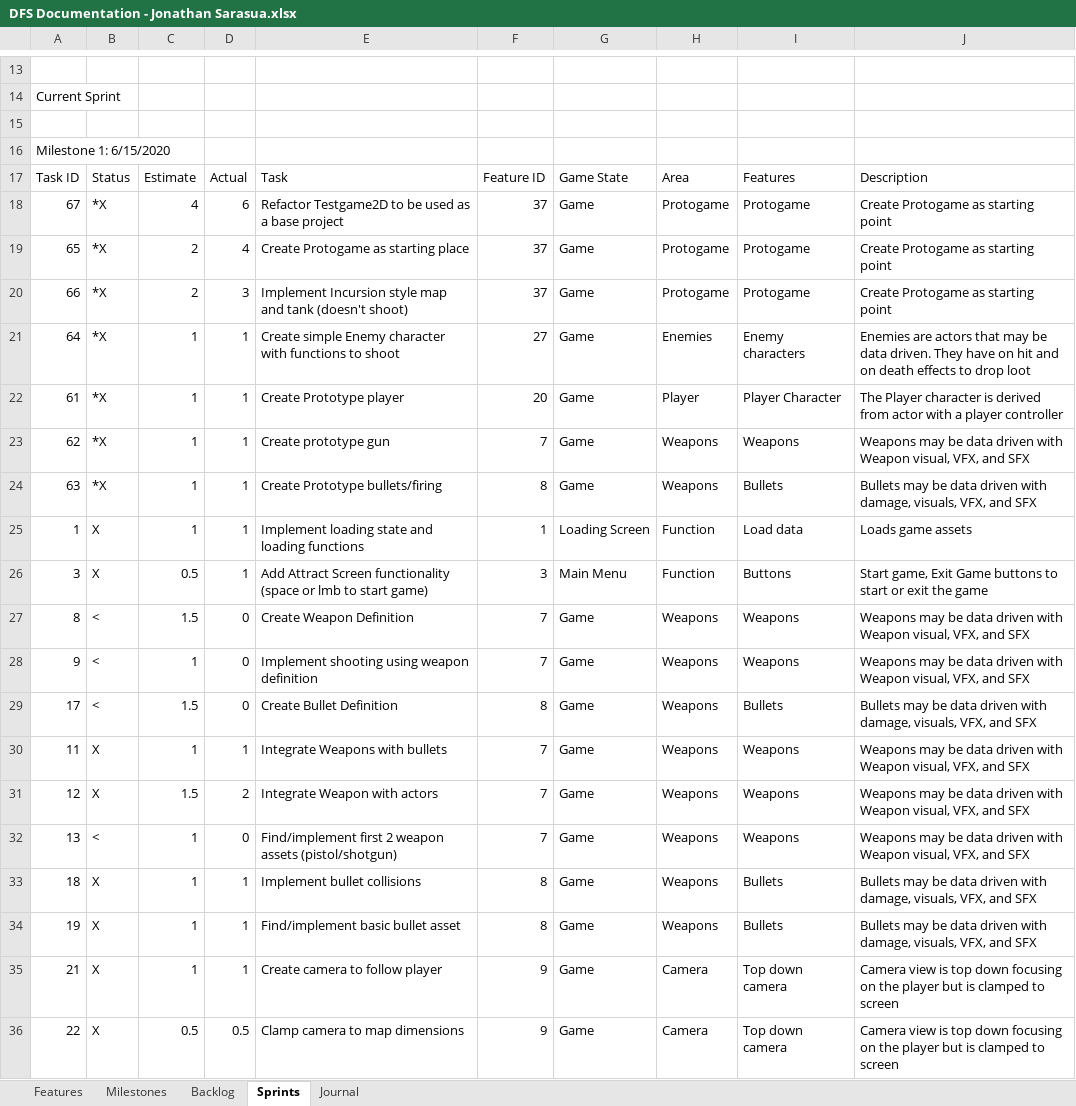
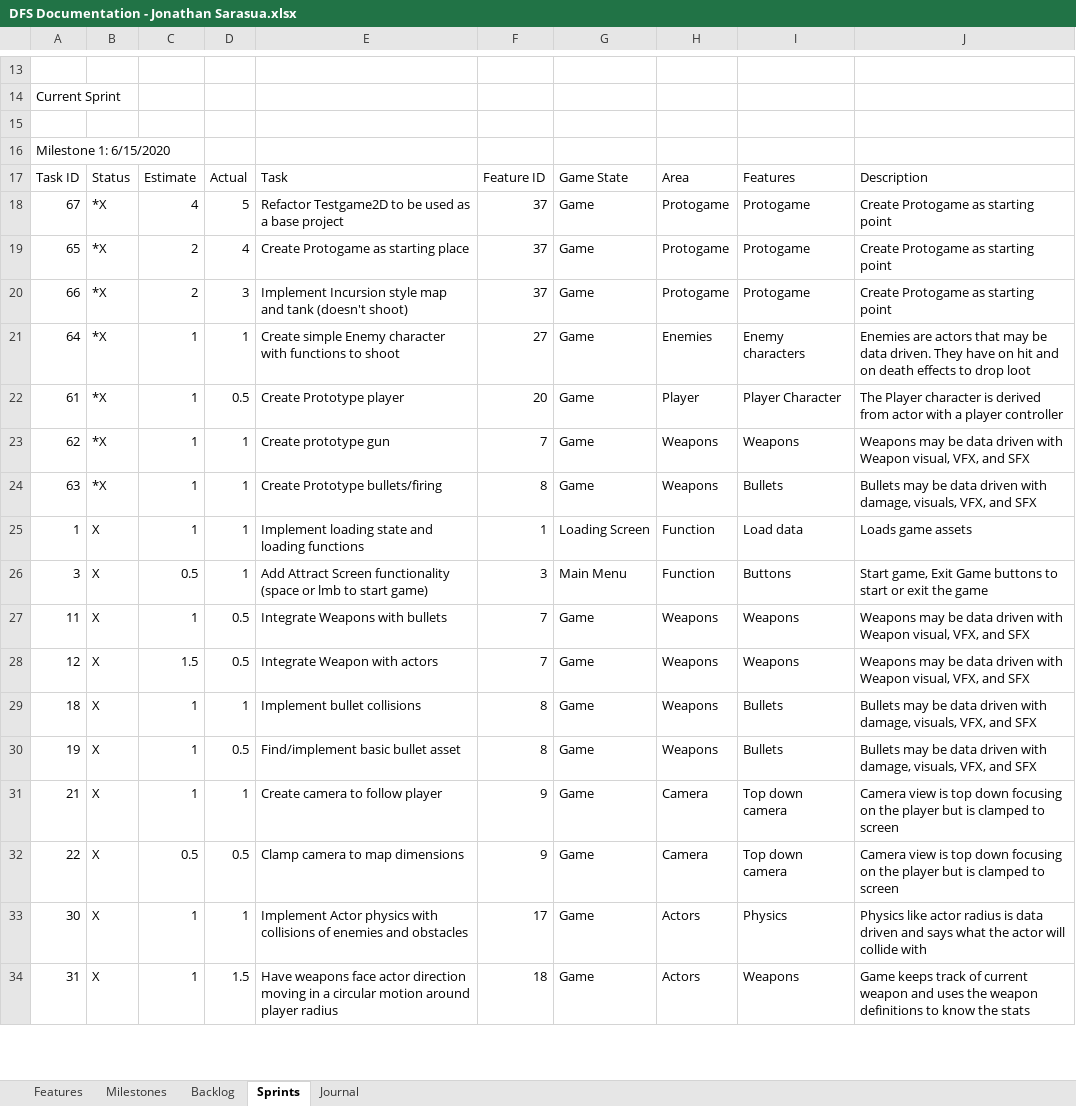
Before and after one commit to JSarasua/Guildhall, an Excel workbook: DFS/DFS Documentation - Jonathan Sarasua.xlsx, sheet Sprints, drawn as a sheet; only a part is shown, gaps mark what is left out; the shorter side is filled out with more unchanged rows; values as stored, in another font and other column widths than the file's, no borders; table styles not drawn; addresses are those after the commit; the diff covers the shown part only; the diff names each change by its address in the sheet, - before the commit and + after, or states it on an @@ line.

```diff
--- a/DFS/DFS Documentation - Jonathan Sarasua.xlsx (sheet Sprints)
+++ b/DFS/DFS Documentation - Jonathan Sarasua.xlsx (sheet Sprints)
-D18: 6
+D18: 5
-D22: 1
+D22: 0.5
@@ row 27 moved to row 49: 8 @@
@@ row 28 moved to row 50: 9 @@
@@ row 29 moved to row 51: 17 @@
-D27: 1
+D27: 0.5
-D28: 2
+D28: 0.5
@@ row 32 moved to row 52: 13 @@
-D30: 1
+D30: 0.5
```
Also changed, not shown: 30 added rows, 3 removed rows and 12 edited cells elsewhere in this sheet, sheet Backlog, sheet Journal, formulas that keep their value, 3 other files.
